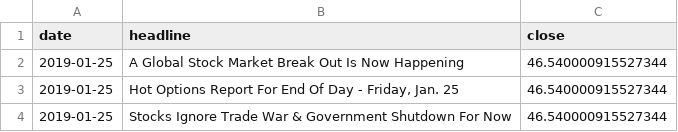
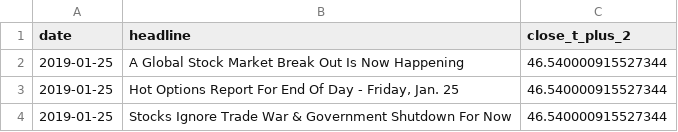
Before and after one commit to AlexanderDerango/AISC_Project_Fall_2025, a CSV file: INTC_test.csv, drawn as a sheet; only a part is shown.

Commit message:
Fixed INTC data and training.

```diff
--- a/INTC_test.csv
+++ b/INTC_test.csv
@@ -1,2 +1,2 @@
-date,headline,close
+date,headline,close_t_plus_2
 2019-01-25,A Global Stock Market Break Out Is Now Happening,46.540000915527344
```
Also changed, not shown: INTC_train.csv, 6 other files.
